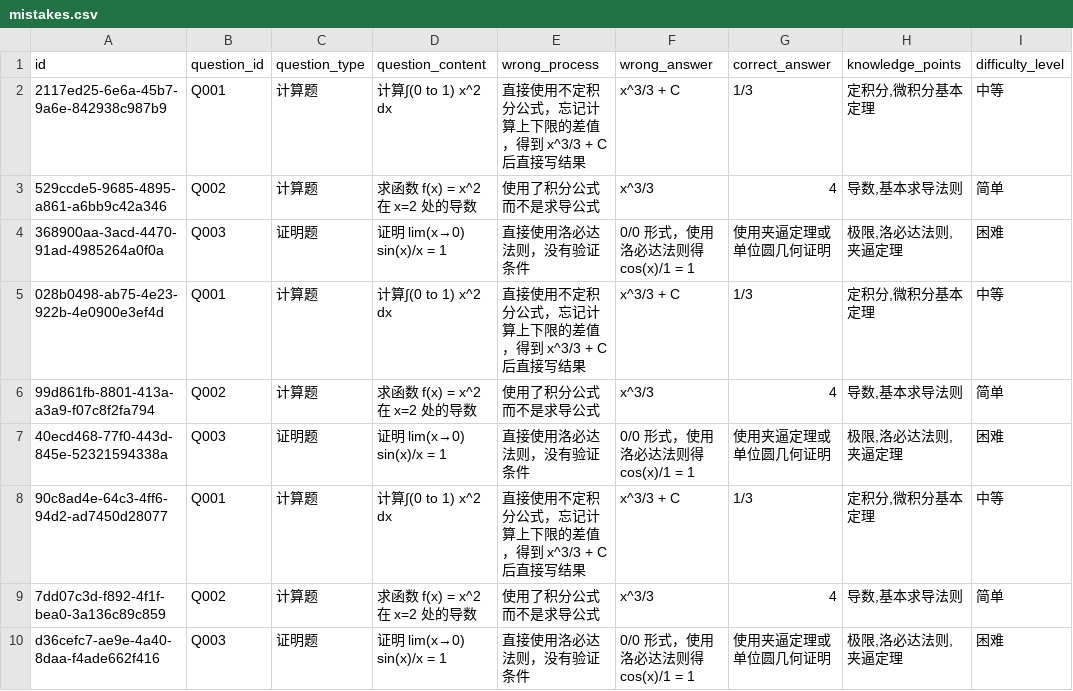
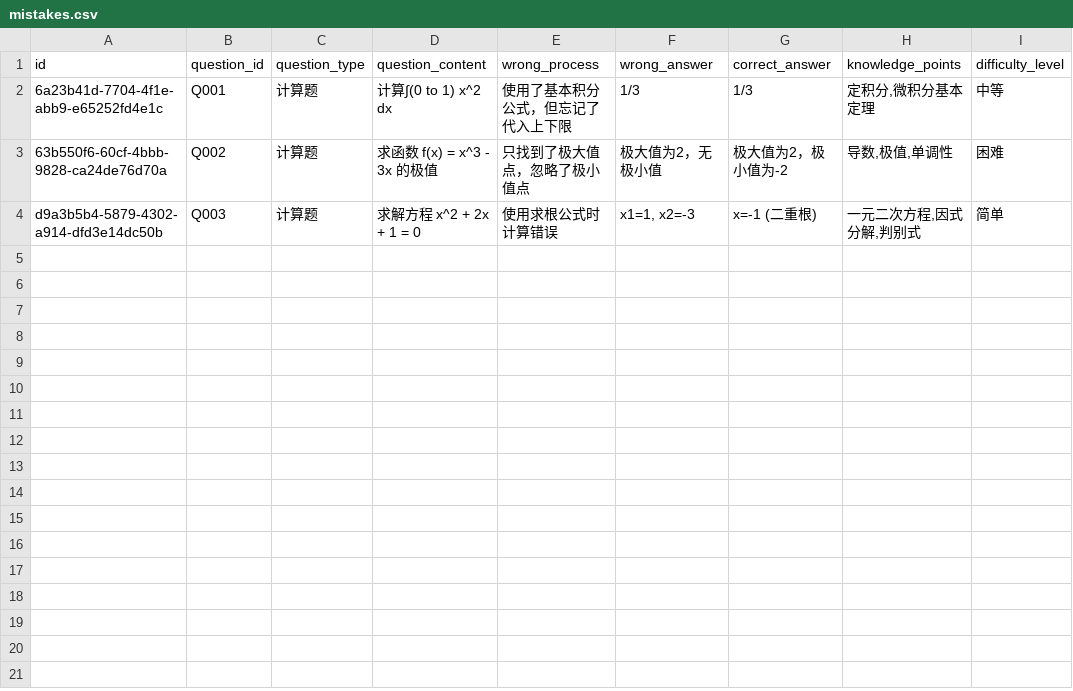
Before and after one commit to error-T-T/MathMistakeAI, a CSV file: Ver1.0.0/backend/data/mistakes.csv, drawn as a sheet.

```diff
--- a/Ver1.0.0/backend/data/mistakes.csv
+++ b/Ver1.0.0/backend/data/mistakes.csv
@@ -1,10 +1,4 @@
 id,question_id,question_type,question_content,wrong_process,wrong_answer,correct_answer,knowledge_points,difficulty_level
-2117ed25-6e6a-45b7-9a6e-842938c987b9,Q001,计算题,计算∫(0 to 1) x^2 dx,直接使用不定积分公式，忘记计算上下限的差值，得到 x^3/3 + C 后直接写结果,x^3/3 + C,1/3,"定积分,微积分基本定理",中等
-529ccde5-9685-4895-a861-a6bb9c42a346,Q002,计算题,求函数 f(x) = x^2 在 x=2 处的导数,使用了积分公式而不是求导公式,x^3/3,4,"导数,基本求导法则",简单
-368900aa-3acd-4470-91ad-4985264a0f0a,Q003,证明题,证明 lim(x→0) sin(x)/x = 1,直接使用洛必达法则，没有验证条件,0/0 形式，使用洛必达法则得 cos(x)/1 = 1,使用夹逼定理或单位圆几何证明,"极限,洛必达法则,夹逼定理",困难
-028b0498-ab75-4e23-922b-4e0900e3ef4d,Q001,计算题,计算∫(0 to 1) x^2 dx,直接使用不定积分公式，忘记计算上下限的差值，得到 x^3/3 + C 后直接写结果,x^3/3 + C,1/3,"定积分,微积分基本定理",中等
-99d861fb-8801-413a-a3a9-f07c8f2fa794,Q002,计算题,求函数 f(x) = x^2 在 x=2 处的导数,使用了积分公式而不是求导公式,x^3/3,4,"导数,基本求导法则",简单
-40ecd468-77f0-443d-845e-52321594338a,Q003,证明题,证明 lim(x→0) sin(x)/x = 1,直接使用洛必达法则，没有验证条件,0/0 形式，使用洛必达法则得 cos(x)/1 = 1,使用夹逼定理或单位圆几何证明,"极限,洛必达法则,夹逼定理",困难
-90c8ad4e-64c3-4ff6-94d2-ad7450d28077,Q001,计算题,计算∫(0 to 1) x^2 dx,直接使用不定积分公式，忘记计算上下限的差值，得到 x^3/3 + C 后直接写结果,x^3/3 + C,1/3,"定积分,微积分基本定理",中等
-7dd07c3d-f892-4f1f-bea0-3a136c89c859,Q002,计算题,求函数 f(x) = x^2 在 x=2 处的导数,使用了积分公式而不是求导公式,x^3/3,4,"导数,基本求导法则",简单
-d36cefc7-ae9e-4a40-8daa-f4ade662f416,Q003,证明题,证明 lim(x→0) sin(x)/x = 1,直接使用洛必达法则，没有验证条件,0/0 形式，使用洛必达法则得 cos(x)/1 = 1,使用夹逼定理或单位圆几何证明,"极限,洛必达法则,夹逼定理",困难
+6a23b41d-7704-4f1e-abb9-e65252fd4e1c,Q001,计算题,计算∫(0 to 1) x^2 dx,使用了基本积分公式，但忘记了代入上下限,1/3,1/3,"定积分,微积分基本定理",中等
+63b550f6-60cf-4bbb-9828-ca24de76d70a,Q002,计算题,求函数 f(x) = x^3 - 3x 的极值,只找到了极大值点，忽略了极小值点,极大值为2，无极小值,极大值为2，极小值为-2,"导数,极值,单调性",困难
+d9a3b5b4-5879-4302-a914-dfd3e14dc50b,Q003,计算题,求解方程 x^2 + 2x + 1 = 0,使用求根公式时计算错误,"x1=1, x2=-3",x=-1 (二重根),"一元二次方程,因式分解,判别式",简单
```
Also changed, not shown: 3 other files.
